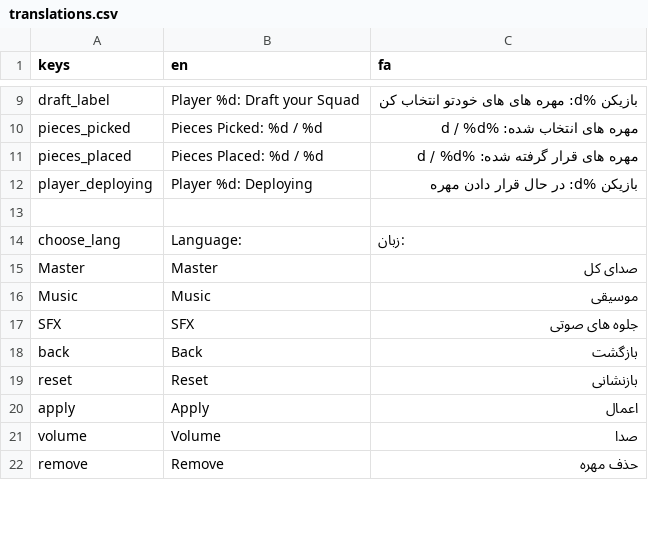
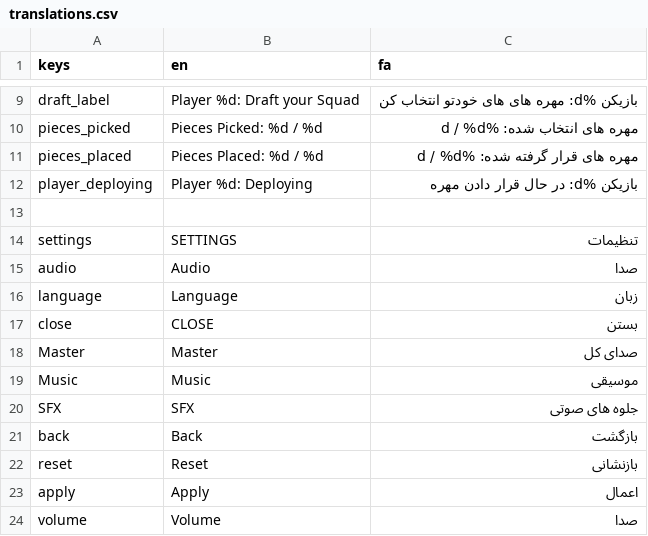
Before and after one commit to Caiisa-Games/caiisa, a CSV file: locale/translations.csv, drawn as a sheet; only a part is shown, gaps mark what is left out; the shorter side is filled out with more unchanged rows.

```diff
--- a/locale/translations.csv
+++ b/locale/translations.csv
@@ -13,3 +13,6 @@ player_deploying, Player %d: Deploying,بازیکن %d: در حال قرار د
 
-choose_lang,Language:,:زبان
+settings,SETTINGS,تنظیمات
+audio,Audio,صدا
+language,Language,زبان
+close,CLOSE,بستن
 Master,Master,صدای کل
```
Also changed, not shown: 12 other files.
